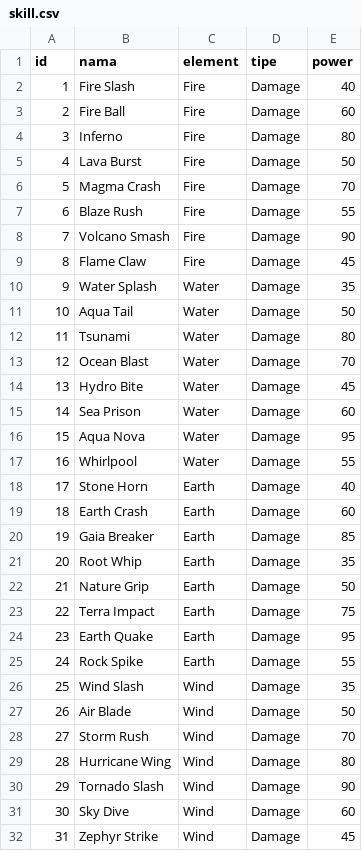
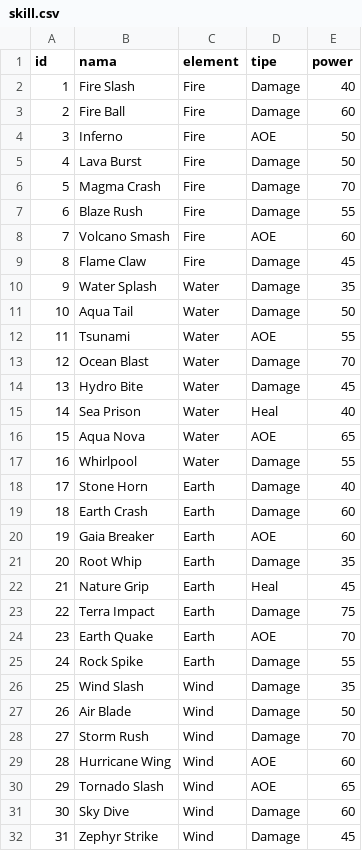
Before and after one commit to Braverns/PA-Sistem-Permainan-Monster-Battle-3-VS-3-Berbasis-Turn-Base, a CSV file: data/skill.csv, drawn as a sheet; only a part is shown; the diff covers the shown part only.

Commit message:
feat(battle): Implement heal and AOE skill mechanics in battle system

```diff
--- a/data/skill.csv
+++ b/data/skill.csv
@@ -3,3 +3,3 @@ id,nama,element,tipe,power
 2,Fire Ball,Fire,Damage,60
-3,Inferno,Fire,Damage,80
+3,Inferno,Fire,AOE,50
 4,Lava Burst,Fire,Damage,50
@@ -7,3 +7,3 @@ id,nama,element,tipe,power
 6,Blaze Rush,Fire,Damage,55
-7,Volcano Smash,Fire,Damage,90
+7,Volcano Smash,Fire,AOE,60
 8,Flame Claw,Fire,Damage,45
@@ -11,7 +11,7 @@ id,nama,element,tipe,power
 10,Aqua Tail,Water,Damage,50
-11,Tsunami,Water,Damage,80
+11,Tsunami,Water,AOE,55
 12,Ocean Blast,Water,Damage,70
 13,Hydro Bite,Water,Damage,45
-14,Sea Prison,Water,Damage,60
-15,Aqua Nova,Water,Damage,95
+14,Sea Prison,Water,Heal,40
+15,Aqua Nova,Water,AOE,65
 16,Whirlpool,Water,Damage,55
@@ -19,7 +19,7 @@ id,nama,element,tipe,power
 18,Earth Crash,Earth,Damage,60
-19,Gaia Breaker,Earth,Damage,85
+19,Gaia Breaker,Earth,AOE,60
 20,Root Whip,Earth,Damage,35
-21,Nature Grip,Earth,Damage,50
+21,Nature Grip,Earth,Heal,45
 22,Terra Impact,Earth,Damage,75
-23,Earth Quake,Earth,Damage,95
+23,Earth Quake,Earth,AOE,70
 24,Rock Spike,Earth,Damage,55
@@ -28,4 +28,4 @@ id,nama,element,tipe,power
 27,Storm Rush,Wind,Damage,70
-28,Hurricane Wing,Wind,Damage,80
-29,Tornado Slash,Wind,Damage,90
+28,Hurricane Wing,Wind,AOE,60
+29,Tornado Slash,Wind,AOE,65
 30,Sky Dive,Wind,Damage,60
```
Also changed, not shown: 8 edited cells elsewhere in this file, data/deck.csv, 5 other files.
